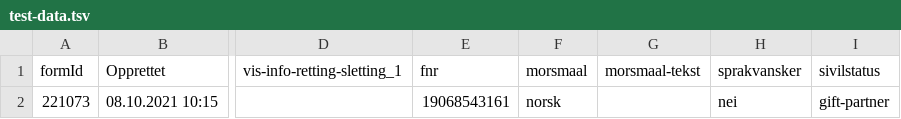
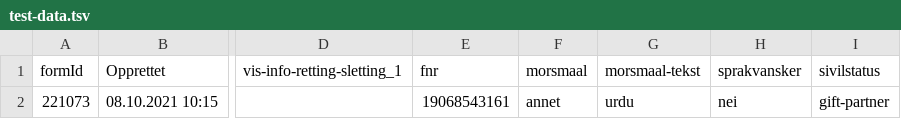
Before and after one commit to tesolberg/arr-data-manager, a TSV file: data/test-data.tsv, drawn as a sheet; only a part is shown, gaps mark what is left out; the diff names each change by its address in the sheet, - before the commit and + after, or states it on an @@ line.

```diff
--- a/data/test-data.tsv
+++ b/data/test-data.tsv
-F2: norsk
+F2: annet
-G2: (empty)
+G2: urdu
```
Also changed, not shown: 4 other files.
